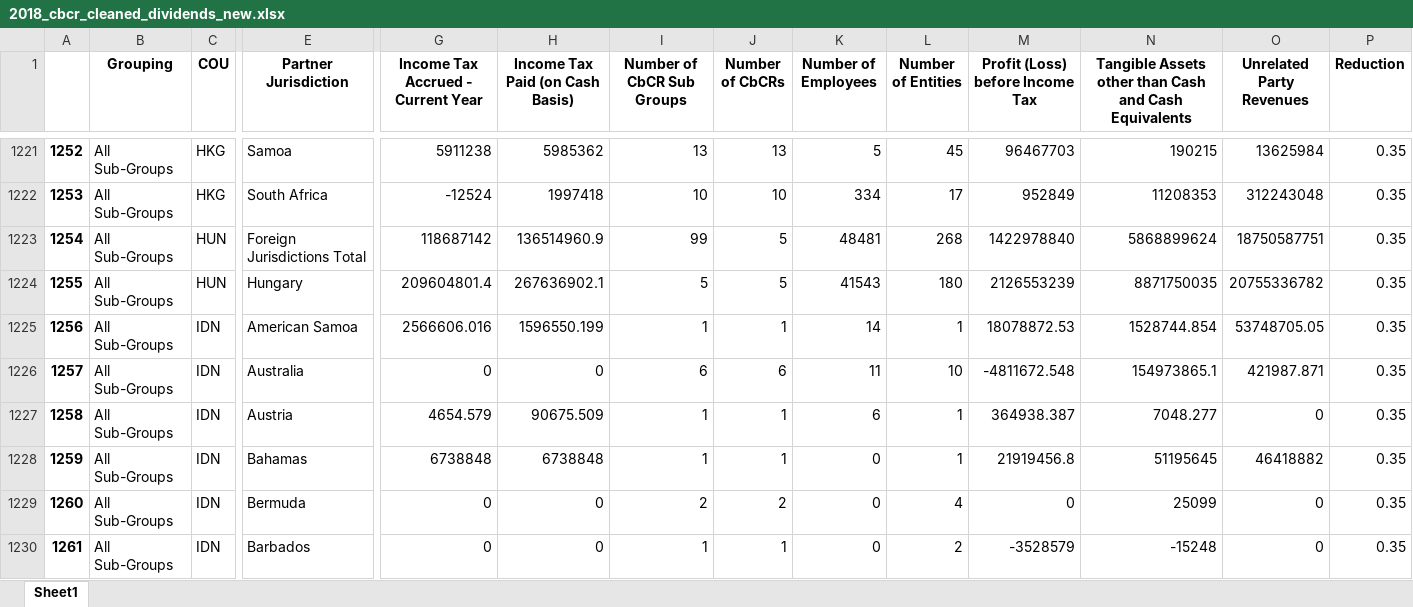
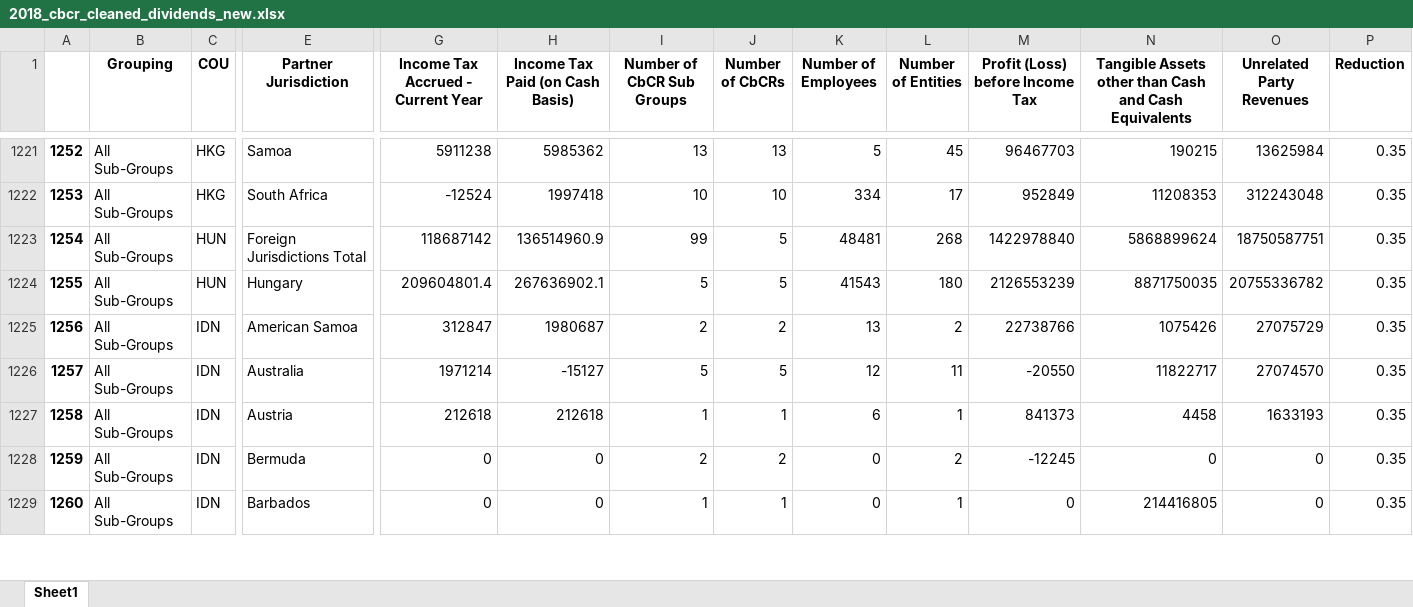
Before and after one commit to Tax-Justice-Network/unitary-taxation, an Excel workbook: data/final/estimations/2018_cbcr_cleaned_dividends_new.xlsx, sheet Sheet1, drawn as a sheet; only a part is shown, gaps mark what is left out; values as stored, in another font and other column widths than the file's, no borders; removed rows and columns are numbered as before the commit, all else as after; rows hold the shown columns only; the diff covers the shown part only; the diff names each change by its address in the sheet, - before the commit and + after, or states it on an @@ line.

```diff
--- a/data/final/estimations/2018_cbcr_cleaned_dividends_new.xlsx (sheet Sheet1)
+++ b/data/final/estimations/2018_cbcr_cleaned_dividends_new.xlsx (sheet Sheet1)
-G1225: 2566606.016
+G1225: 312847
-H1225 (Income Tax Paid (on Cash Basis)): 1596550.199
+H1225 (Income Tax Paid (on Cash Basis)): 1980687
-I1225 (Number of CbCR Sub Groups): 1
+I1225 (Number of CbCR Sub Groups): 2
-J1225 (Number of CbCRs): 1
+J1225 (Number of CbCRs): 2
-K1225 (Number of Employees): 14
+K1225 (Number of Employees): 13
-L1225 (Number of Entities): 1
+L1225 (Number of Entities): 2
-M1225 (Profit (Loss) before Income Tax): 18078872.53
+M1225 (Profit (Loss) before Income Tax): 22738766
-N1225: 1528744.854
+N1225: 1075426
-O1225 (Unrelated Party Revenues): 53748705.05
+O1225 (Unrelated Party Revenues): 27075729
-G1226: 0
+G1226: 1971214
-H1226 (Income Tax Paid (on Cash Basis)): 0
+H1226 (Income Tax Paid (on Cash Basis)): -15127
-I1226 (Number of CbCR Sub Groups): 6
+I1226 (Number of CbCR Sub Groups): 5
-J1226 (Number of CbCRs): 6
+J1226 (Number of CbCRs): 5
-K1226 (Number of Employees): 11
+K1226 (Number of Employees): 12
-L1226 (Number of Entities): 10
+L1226 (Number of Entities): 11
-M1226 (Profit (Loss) before Income Tax): -4811672.548
+M1226 (Profit (Loss) before Income Tax): -20550
-N1226: 154973865.1
+N1226: 11822717
-O1226 (Unrelated Party Revenues): 421987.871
+O1226 (Unrelated Party Revenues): 27074570
-G1227: 4654.579
+G1227: 212618
-H1227 (Income Tax Paid (on Cash Basis)): 90675.509
+H1227 (Income Tax Paid (on Cash Basis)): 212618
-M1227 (Profit (Loss) before Income Tax): 364938.387
+M1227 (Profit (Loss) before Income Tax): 841373
-N1227: 7048.277
+N1227: 4458
-O1227 (Unrelated Party Revenues): 0
+O1227 (Unrelated Party Revenues): 1633193
-row 1228: 1259 | All Sub-Groups | IDN | Bahamas | 6738848 | 6738848 | 1 | 1 | 0 | 1 | 21919456.8 | 51195645 | 46418882 | 0.35
@@ column A renumbered from row 1228 down @@
-L1228 (Number of Entities): 4
+L1228 (Number of Entities): 2
-M1228 (Profit (Loss) before Income Tax): 0
+M1228 (Profit (Loss) before Income Tax): -12245
-N1228: 25099
+N1228: 0
-L1229 (Number of Entities): 2
+L1229 (Number of Entities): 1
-M1229 (Profit (Loss) before Income Tax): -3528579
+M1229 (Profit (Loss) before Income Tax): 0
-N1229: -15248
+N1229: 214416805
```
Also changed, not shown: 11 added rows, 13 removed rows and 509 edited cells elsewhere in this sheet, data/final/estimations/2018_cbcr_etr_rates_new.xlsx, 6 other files.
